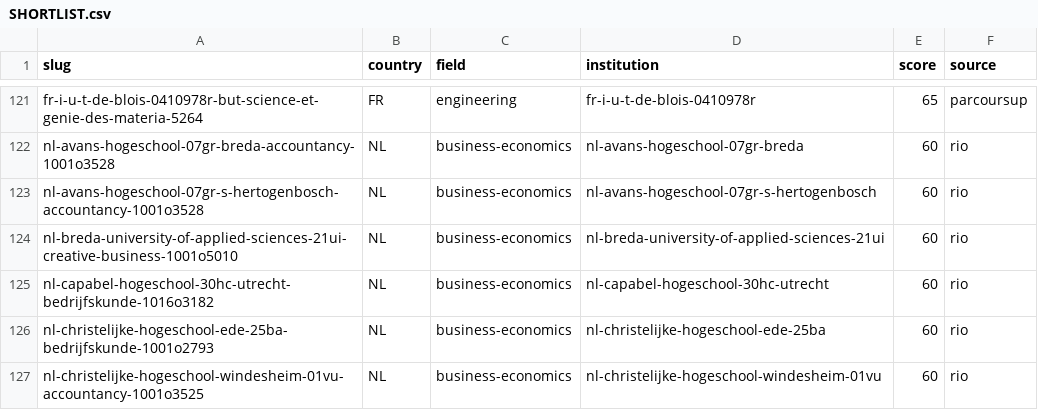
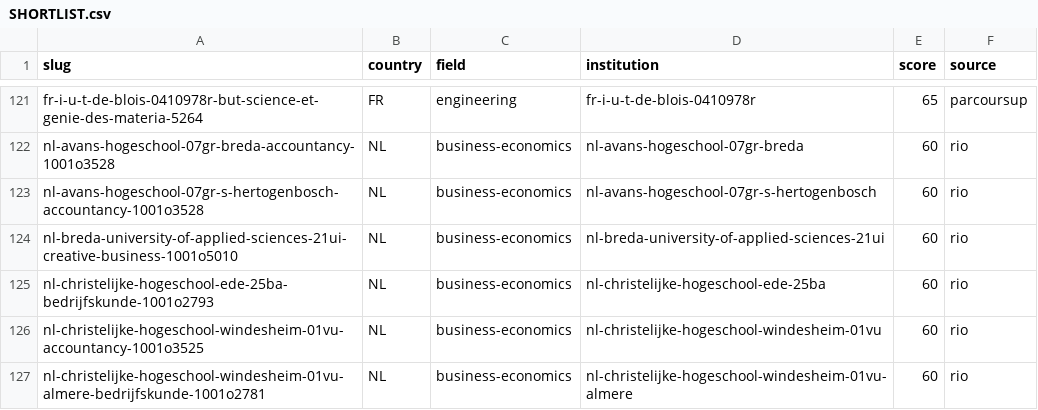
Before and after one commit to negexx/jisr, a CSV file: data-staging/SHORTLIST.csv, drawn as a sheet; only a part is shown, gaps mark what is left out; the shorter side is filled out with more unchanged rows; removed rows and columns are numbered as before the commit, all else as after; the diff covers the shown part only; the diff names each change by its address in the sheet, - before the commit and + after, or states it on an @@ line.

```diff
--- a/data-staging/SHORTLIST.csv
+++ b/data-staging/SHORTLIST.csv
-row 125: nl-capabel-hogeschool-30hc-utrecht-bedrijfskunde-1016o3182 | NL | business-economics | nl-capabel-hogeschool-30hc-utrecht | 60 | rio
```
Also changed, not shown: 10 added rows and 9 removed rows elsewhere in this file, 3 other files.
